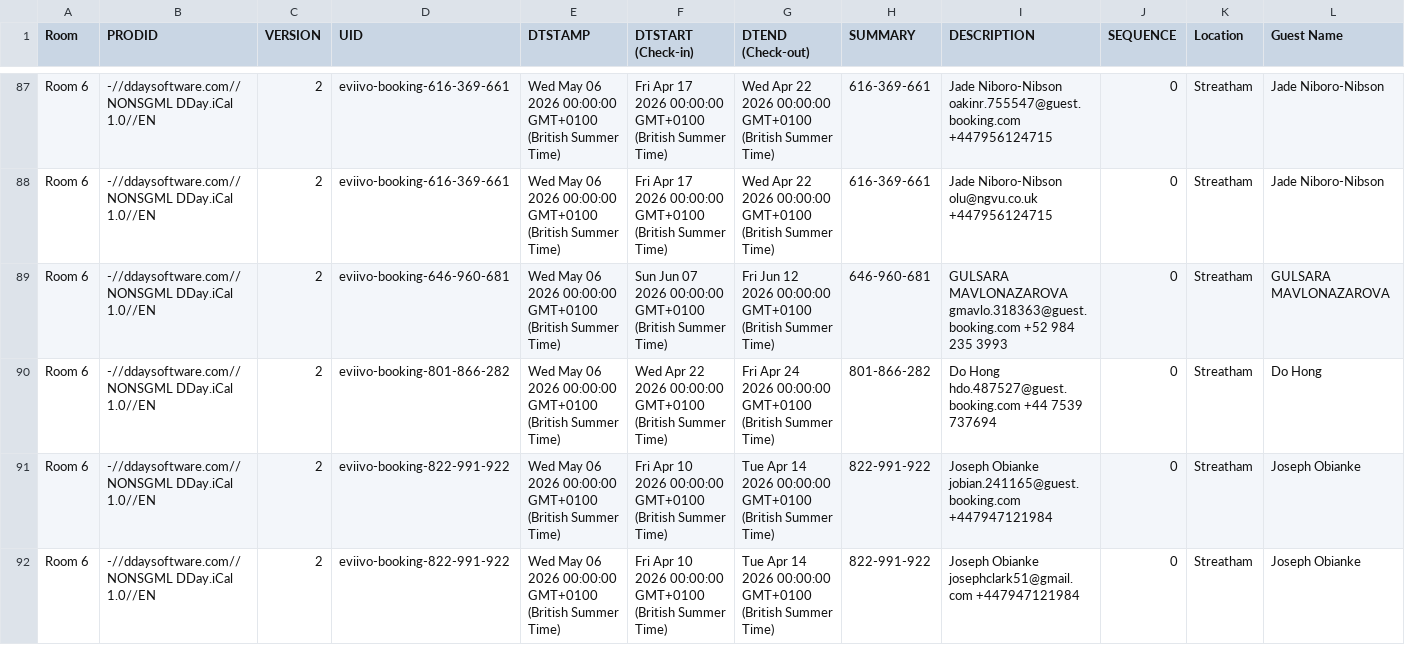
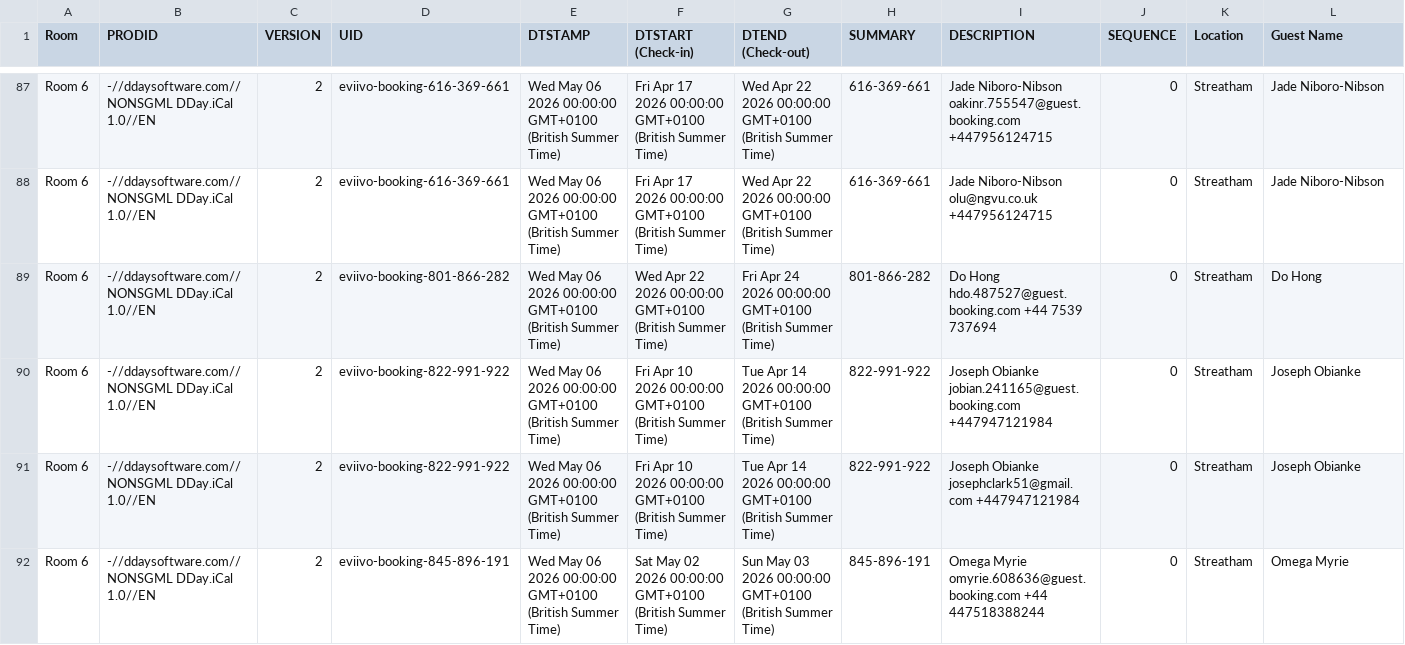
Before and after one commit to McConnell-Properties/ttlock-auto-codes, a CSV file: automation-data/bookings.csv, drawn as a sheet; only a part is shown, gaps mark what is left out; the shorter side is filled out with more unchanged rows; rows hold the shown columns only; the diff names each change by its address in the sheet, - before the commit and + after, or states it on an @@ line.

Commit message:
Update bookings.csv from GAS

```diff
--- a/automation-data/bookings.csv
+++ b/automation-data/bookings.csv
-row 89: Room 6 | -//ddaysoftware.com//NONSGML DDay.iCal 1.0//EN | 2 | eviivo-booking-646-960-681 | Wed May 06 2026 00:00:00 GMT+0100 (British Summer Time) | Sun Jun 07 2026 00:00:00 GMT+0100 (British Summer Time) | Fri Jun 12 2026 00:00:00 GMT+0100 (British Summer Time) | 646-960-681 | GULSARA MAVLONAZAROVA gmavlo.318363@guest.booking.com +52 984 235 3993 | 0 | Streatham | GULSARA MAVLONAZAROVA
```
